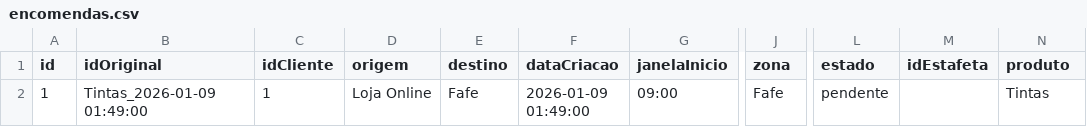
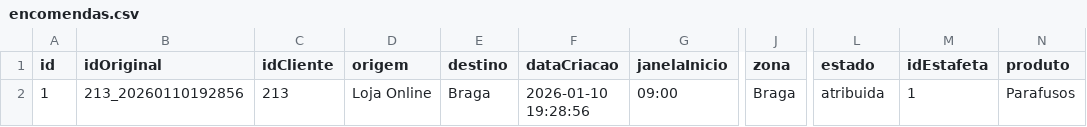
Before and after one commit to alexafrederico-ctrl/PlataformaGestao_Servicos, a CSV file: trabalhoFinal/encomendas.csv, drawn as a sheet; only a part is shown, gaps mark what is left out; the diff names each change by its address in the sheet, - before the commit and + after, or states it on an @@ line.

Commit message:
Trabalho Final

```diff
--- a/trabalhoFinal/encomendas.csv
+++ b/trabalhoFinal/encomendas.csv
-B2 (idOriginal): Tintas_2026-01-09 01:49:00
+B2 (idOriginal): 213_20260110192856
-C2 (idCliente): 1
+C2 (idCliente): 213
-E2 (destino): Fafe
+E2 (destino): Braga
-F2 (dataCriacao): 2026-01-09 01:49:00
+F2 (dataCriacao): 2026-01-10 19:28:56
-J2 (zona): Fafe
+J2 (zona): Braga
-L2 (estado): pendente
+L2 (estado): atribuida
-M2 (idEstafeta): (empty)
+M2 (idEstafeta): 1
-N2 (produto): Tintas
+N2 (produto): Parafusos
```
Also changed, not shown: 6 other files.
